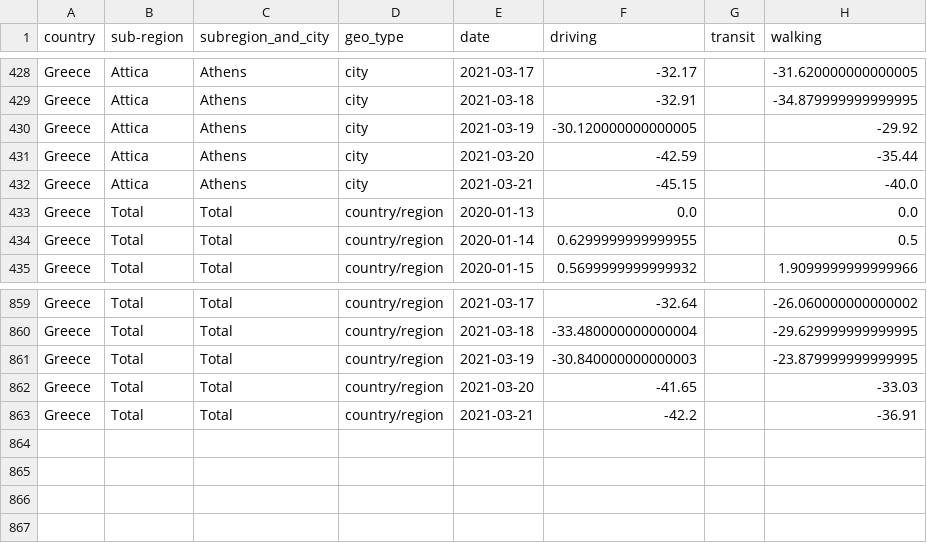
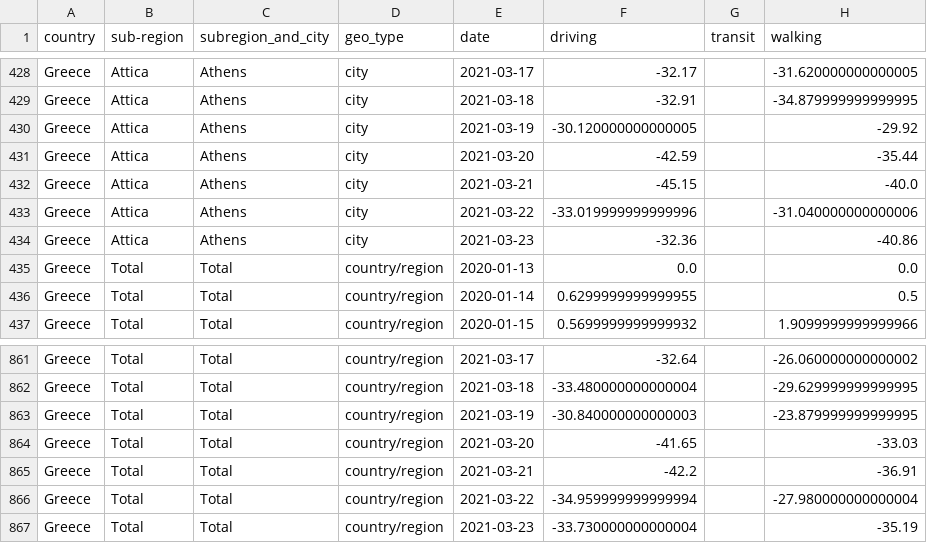
Before and after one commit to akritiko/covid19gr, a CSV file: data/csv/apple_mobility_report.csv, drawn as a sheet; only a part is shown, gaps mark what is left out.

```diff
--- a/data/csv/apple_mobility_report.csv
+++ b/data/csv/apple_mobility_report.csv
@@ -432,2 +432,4 @@ Greece,Attica,Athens,city,2021-03-20,-42.59,,-35.44
 Greece,Attica,Athens,city,2021-03-21,-45.15,,-40.0
+Greece,Attica,Athens,city,2021-03-22,-33.019999999999996,,-31.040000000000006
+Greece,Attica,Athens,city,2021-03-23,-32.36,,-40.86
 Greece,Total,Total,country/region,2020-01-13,0.0,,0.0
@@ -863 +865,3 @@ Greece,Total,Total,country/region,2021-03-20,-41.65,,-33.03
 Greece,Total,Total,country/region,2021-03-21,-42.2,,-36.91
+Greece,Total,Total,country/region,2021-03-22,-34.959999999999994,,-27.980000000000004
+Greece,Total,Total,country/region,2021-03-23,-33.730000000000004,,-35.19
```
Also changed, not shown: data/csv/demography_total_details.csv, data/csv/greeceTimeline.csv, 38 other files.
